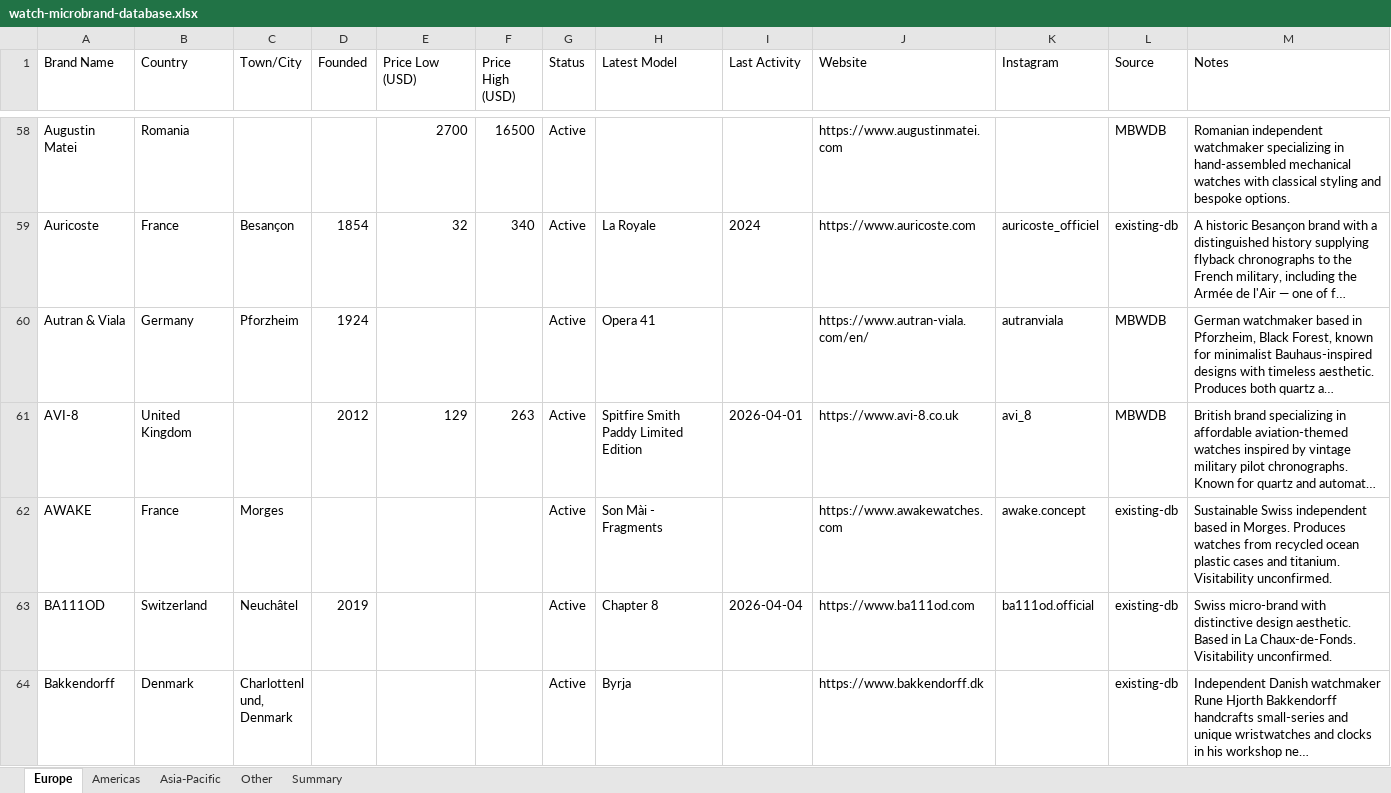
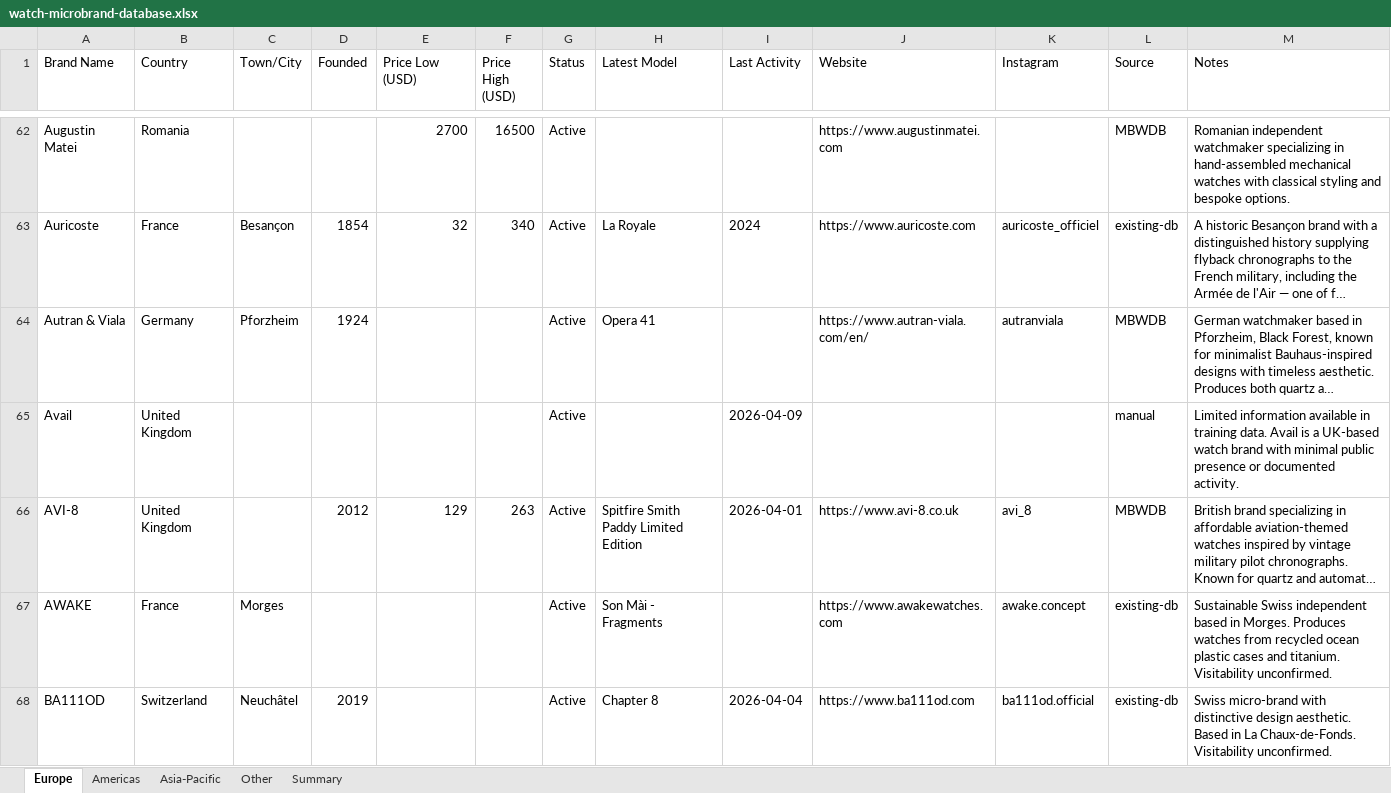
Before and after one commit to Hamishfrob/watch-microbrand-database, an Excel workbook: watch-microbrand-database.xlsx, sheet Europe, drawn as a sheet; only a part is shown, gaps mark what is left out; the shorter side is filled out with more unchanged rows; long unchanged cells end in …; values as stored, in another font and other column widths than the file's, no borders; the diff covers the shown part only; the diff names each change by its address in the sheet, - before the commit and + after, or states it on an @@ line.

```diff
--- a/watch-microbrand-database.xlsx (sheet Europe)
+++ b/watch-microbrand-database.xlsx (sheet Europe)
+row 65: Avail | United Kingdom |  |  |  |  | Active |  | 2026-04-09 |  |  | manual | Limited information available in training data. Avail is a UK-based watch brand with minimal public presence or documented activity.
```
Also changed, not shown: 50 added rows and 13 edited cells elsewhere in this sheet, sheet Summary, 2 other files.
